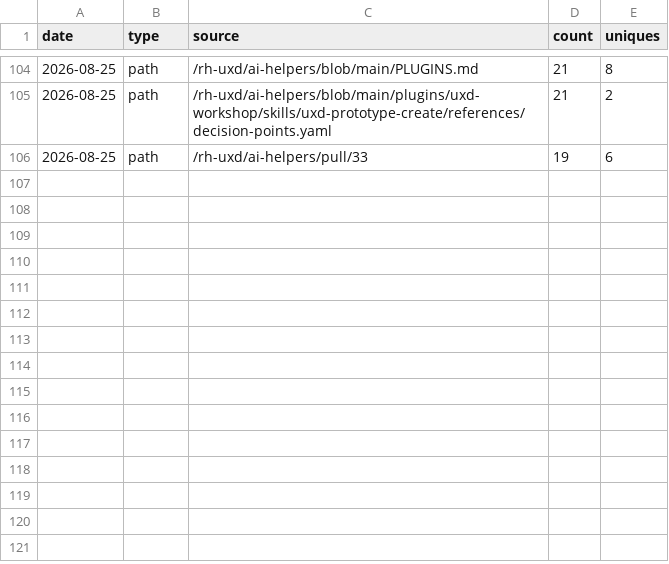
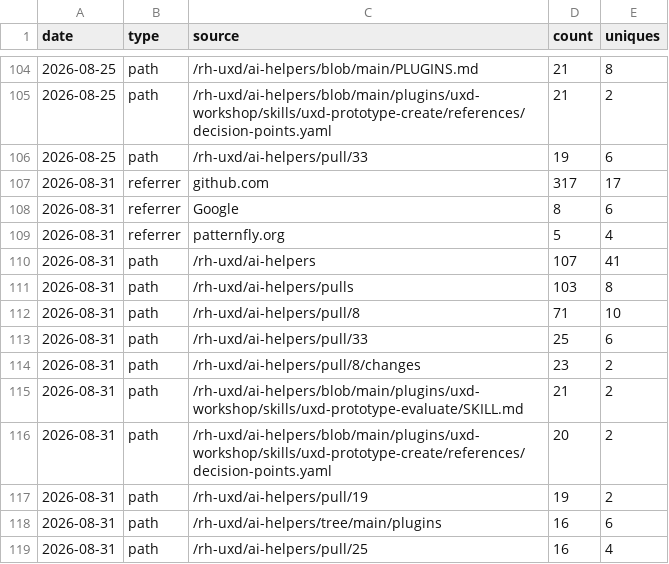
Before and after one commit to andybraren/ai-helpers, a CSV file: metrics/traffic-discovery.csv, drawn as a sheet; only a part is shown, gaps mark what is left out.

```diff
--- a/metrics/traffic-discovery.csv
+++ b/metrics/traffic-discovery.csv
@@ -106 +106,14 @@ date,type,source,count,uniques
 "2026-08-25","path","/rh-uxd/ai-helpers/pull/33","19","6"
+"2026-08-31","referrer","github.com","317","17"
+"2026-08-31","referrer","Google","8","6"
+"2026-08-31","referrer","patternfly.org","5","4"
+"2026-08-31","path","/rh-uxd/ai-helpers","107","41"
+"2026-08-31","path","/rh-uxd/ai-helpers/pulls","103","8"
+"2026-08-31","path","/rh-uxd/ai-helpers/pull/8","71","10"
+"2026-08-31","path","/rh-uxd/ai-helpers/pull/33","25","6"
+"2026-08-31","path","/rh-uxd/ai-helpers/pull/8/changes","23","2"
+"2026-08-31","path","/rh-uxd/ai-helpers/blob/main/plugins/uxd-workshop/skills/uxd-prototype-evaluate/SKILL.md","21","2"
+"2026-08-31","path","/rh-uxd/ai-helpers/blob/main/plugins/uxd-workshop/skills/uxd-prototype-create/references/decision-points.yaml","20","2"
+"2026-08-31","path","/rh-uxd/ai-helpers/pull/19","19","2"
+"2026-08-31","path","/rh-uxd/ai-helpers/tree/main/plugins","16","6"
+"2026-08-31","path","/rh-uxd/ai-helpers/pull/25","16","4"
```
Also changed, not shown: metrics/adoption-metrics.csv, 2 other files.
